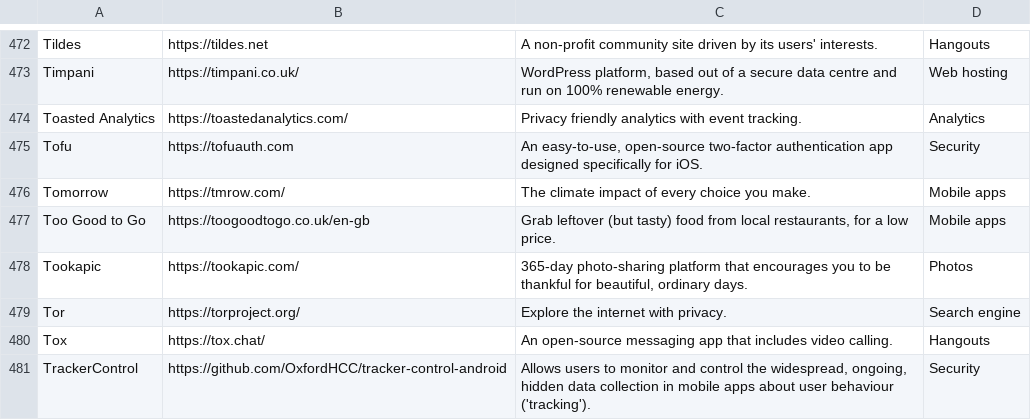
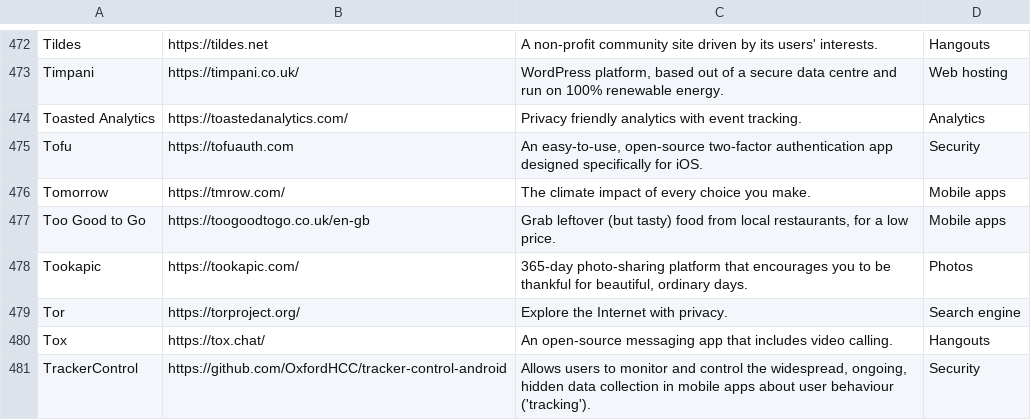
Before and after one commit to wgx/ethicalhq-chrome, a CSV file: ethicalhq.csv, drawn as a sheet; only a part is shown, gaps mark what is left out; the diff covers the shown part only.

```diff
--- a/ethicalhq.csv
+++ b/ethicalhq.csv
@@ -488,3 +488,3 @@ Too Good to Go,https://toogoodtogo.co.uk/en-gb,"Grab leftover (but tasty) food f
 Tookapic,https://tookapic.com/,"365-day photo-sharing platform that encourages you to be thankful for beautiful, ordinary days.",Photos
-Tor,https://torproject.org/,Explore the internet with privacy.,Search engine
+Tor,https://torproject.org/,Explore the Internet with privacy.,Search engine
 Tox,https://tox.chat/,An open-source messaging app that includes video calling.,Hangouts
```
Also changed, not shown: 13 edited cells elsewhere in this file.
